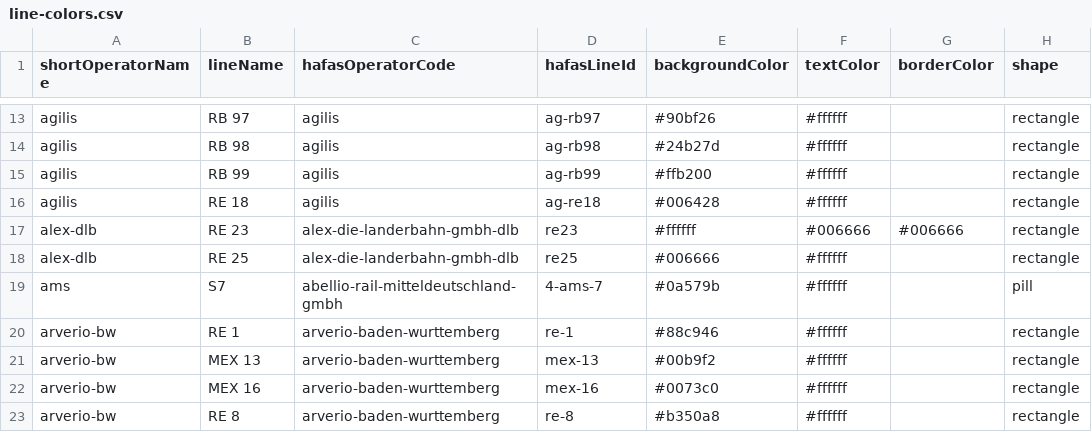
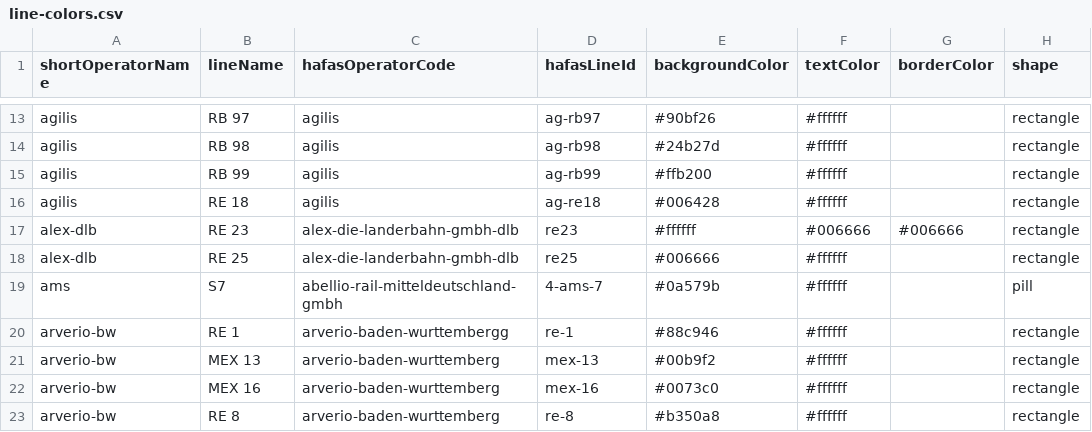
Before and after one commit to TrainyApp/line-colors, a CSV file: line-colors.csv, drawn as a sheet; only a part is shown, gaps mark what is left out; the diff covers the shown part only; the diff names each change by its address in the sheet, - before the commit and + after, or states it on an @@ line.

```diff
--- a/line-colors.csv
+++ b/line-colors.csv
-C20 (hafasOperatorCode): arverio-baden-wurttemberg
+C20 (hafasOperatorCode): arverio-baden-wurttembergg
```
Also changed, not shown: 11 added rows, 11 removed rows and 1 moved row elsewhere in this file.
